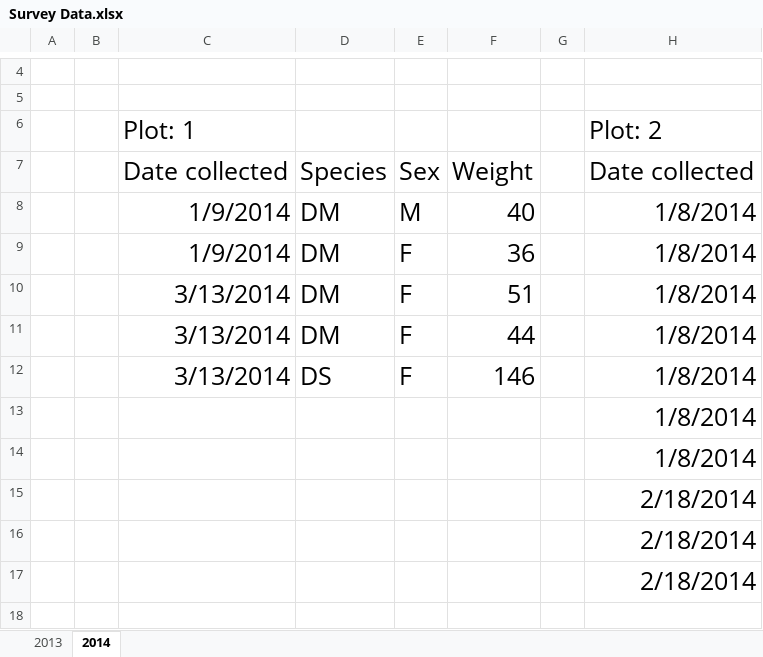
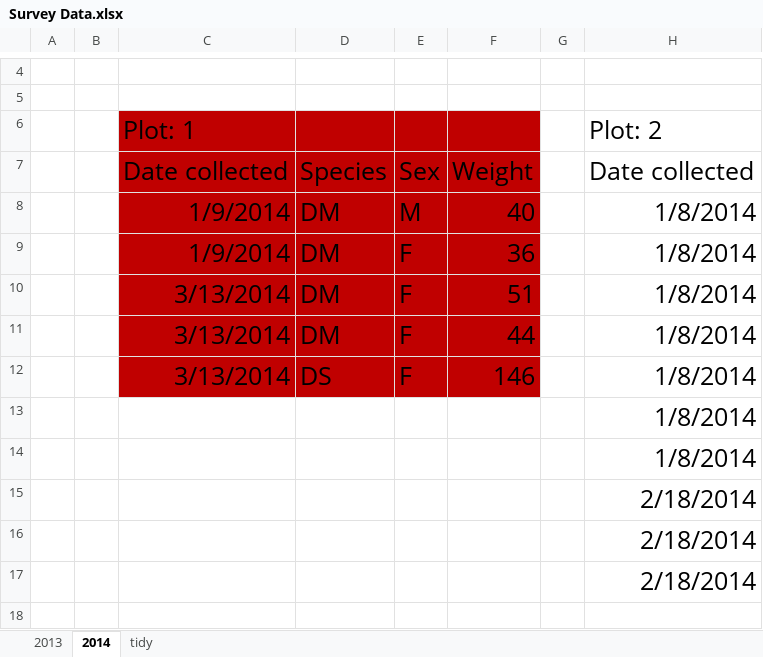
Before and after one commit to MitchellKluesner/tfcb, an Excel workbook: tfcb-homework01/Survey Data.xlsx, sheet 2014, drawn as a sheet; only a part is shown, gaps mark what is left out; values as stored, in another font and other column widths than the file's, no borders; the diff names each change by its address in the sheet, - before the commit and + after, or states it on an @@ line.

```diff
--- a/tfcb-homework01/Survey Data.xlsx (sheet 2014)
+++ b/tfcb-homework01/Survey Data.xlsx (sheet 2014)
+sheet tab: tidy
-C6:F12 fill: none
+C6:F12 fill: #C00000
```
Also changed, not shown: sheet 2013, 2 other files.
